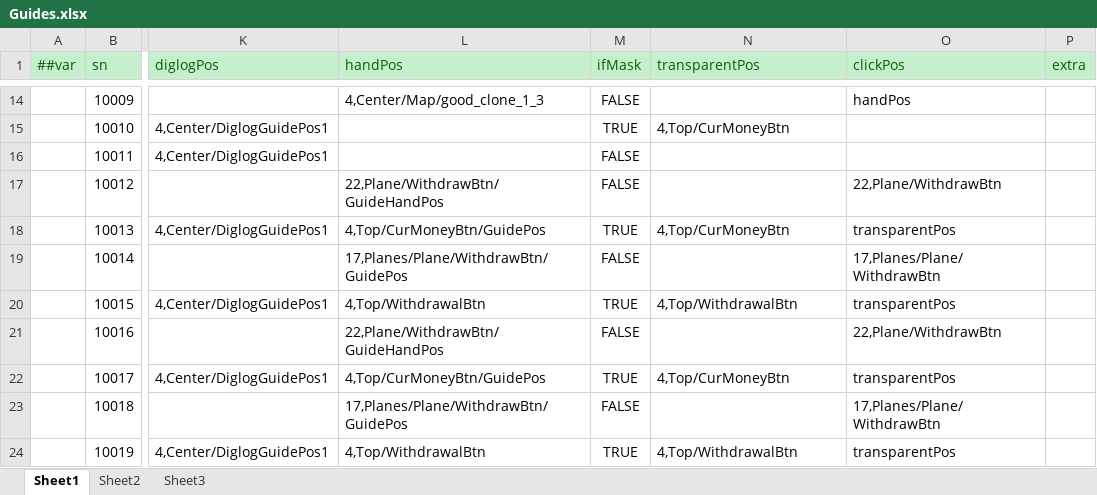
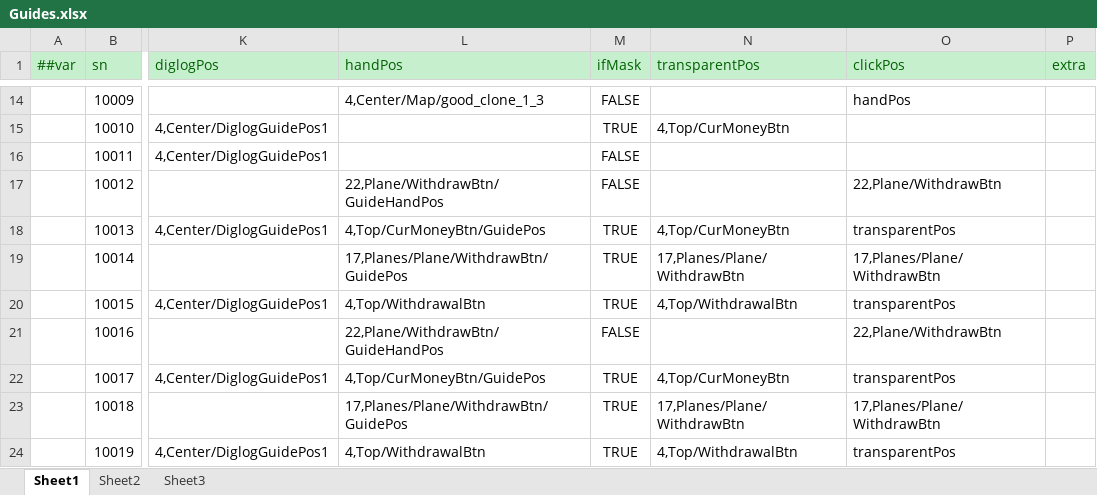
Before and after one commit to yuhuaichong1/LinkGame, an Excel workbook: DesignerConfigs/Datas/Guides.xlsx, sheet Sheet1, drawn as a sheet; only a part is shown, gaps mark what is left out; values as stored, in another font and other column widths than the file's, no borders; the diff names each change by its address in the sheet, - before the commit and + after, or states it on an @@ line.

```diff
--- a/DesignerConfigs/Datas/Guides.xlsx (sheet Sheet1)
+++ b/DesignerConfigs/Datas/Guides.xlsx (sheet Sheet1)
-M19 (ifMask): FALSE
+M19 (ifMask): TRUE
-N19 (transparentPos): (empty)
+N19 (transparentPos): 17,Planes/Plane/WithdrawBtn
-M23 (ifMask): FALSE
+M23 (ifMask): TRUE
-N23 (transparentPos): (empty)
+N23 (transparentPos): 17,Planes/Plane/WithdrawBtn
```
Also changed, not shown: 20 other files.
